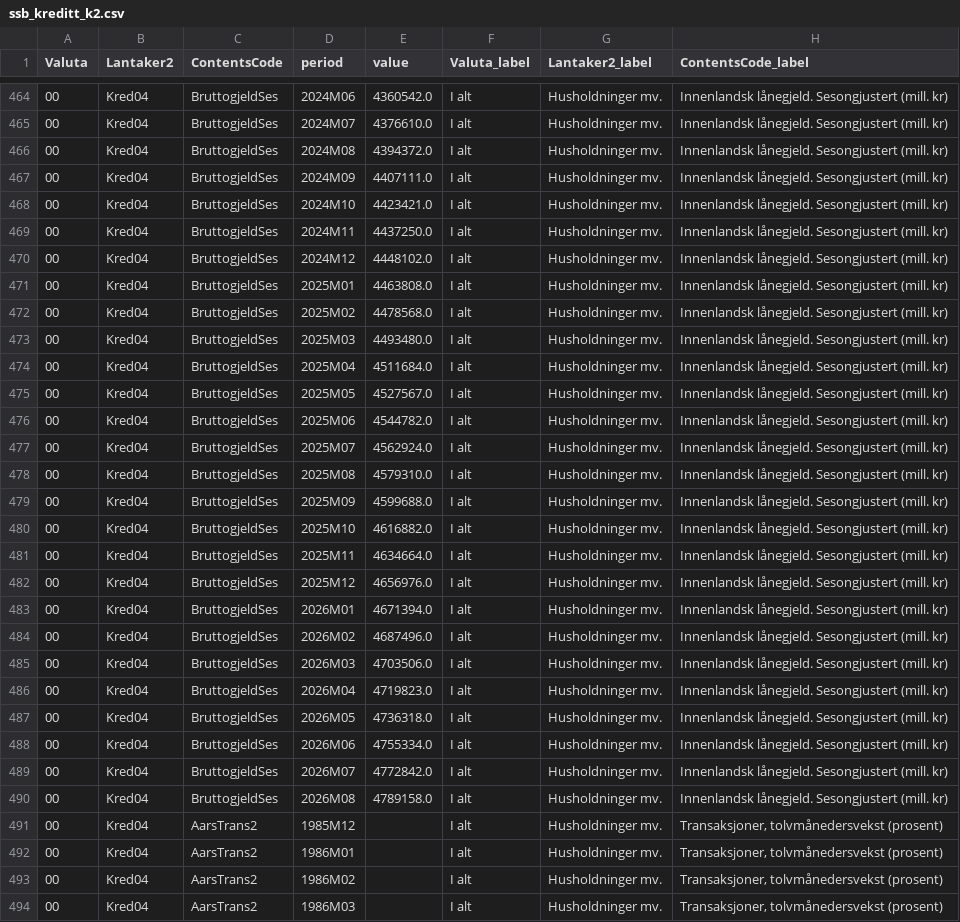
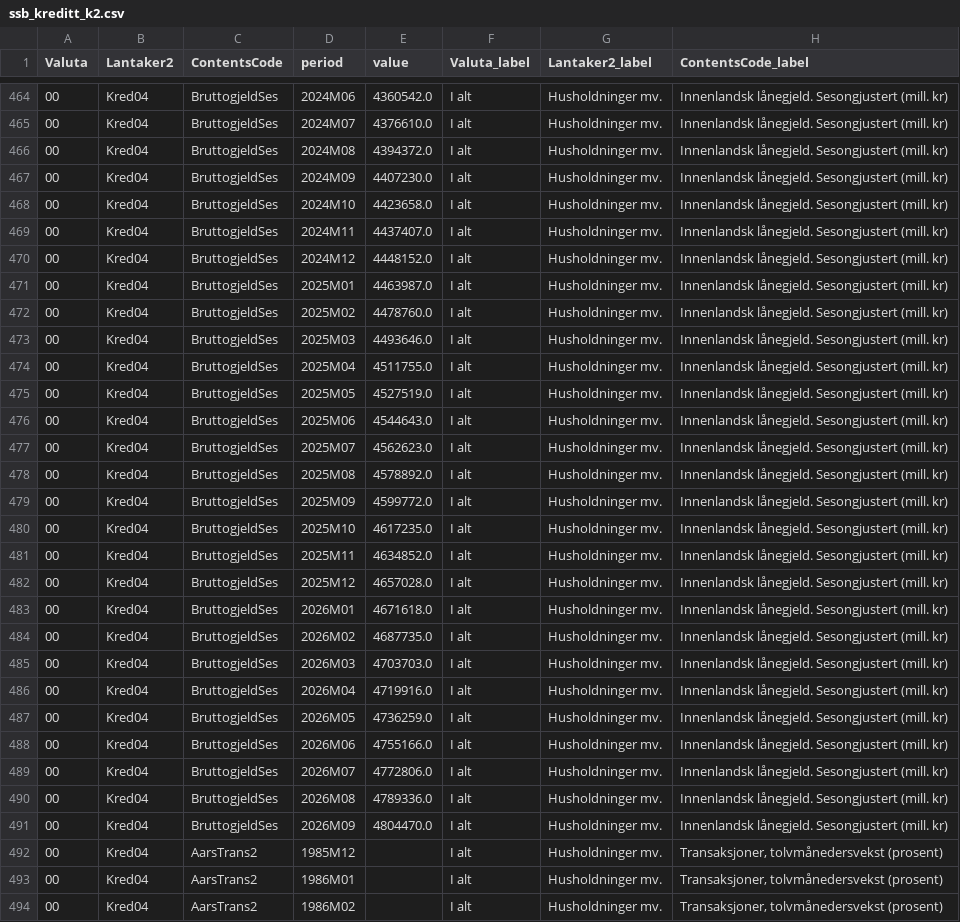
Before and after one commit to Kvelliken/boligpriser, a CSV file: data/raw/ssb_kreditt_k2.csv, drawn as a sheet; only a part is shown, gaps mark what is left out; the shorter side is filled out with more unchanged rows; the diff covers the shown part only; the diff names each change by its address in the sheet, - before the commit and + after, or states it on an @@ line.

```diff
--- a/data/raw/ssb_kreditt_k2.csv
+++ b/data/raw/ssb_kreditt_k2.csv
-E467 (value): 4407111.0
+E467 (value): 4407230.0
-E468 (value): 4423421.0
+E468 (value): 4423658.0
-E469 (value): 4437250.0
+E469 (value): 4437407.0
-E470 (value): 4448102.0
+E470 (value): 4448152.0
-E471 (value): 4463808.0
+E471 (value): 4463987.0
-E472 (value): 4478568.0
+E472 (value): 4478760.0
-E473 (value): 4493480.0
+E473 (value): 4493646.0
-E474 (value): 4511684.0
+E474 (value): 4511755.0
-E475 (value): 4527567.0
+E475 (value): 4527519.0
-E476 (value): 4544782.0
+E476 (value): 4544643.0
-E477 (value): 4562924.0
+E477 (value): 4562623.0
-E478 (value): 4579310.0
+E478 (value): 4578892.0
-E479 (value): 4599688.0
+E479 (value): 4599772.0
-E480 (value): 4616882.0
+E480 (value): 4617235.0
-E481 (value): 4634664.0
+E481 (value): 4634852.0
-E482 (value): 4656976.0
+E482 (value): 4657028.0
-E483 (value): 4671394.0
+E483 (value): 4671618.0
-E484 (value): 4687496.0
+E484 (value): 4687735.0
-E485 (value): 4703506.0
+E485 (value): 4703703.0
-E486 (value): 4719823.0
+E486 (value): 4719916.0
-E487 (value): 4736318.0
+E487 (value): 4736259.0
-E488 (value): 4755334.0
+E488 (value): 4755166.0
-E489 (value): 4772842.0
+E489 (value): 4772806.0
-E490 (value): 4789158.0
+E490 (value): 4789336.0
+row 491: 00 | Kred04 | BruttogjeldSes | 2026M09 | 4804470.0 | I alt | Husholdninger mv. | Innenlandsk lånegjeld. Sesongjustert (mill. kr)
```
Also changed, not shown: 1 added row and 1 edited cell elsewhere in this file, data/processed/panel_monthly.csv, data/raw/market_eurnok.csv, 16 other files.
